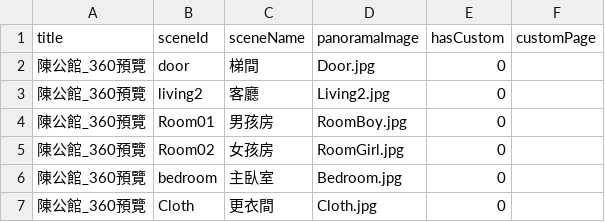
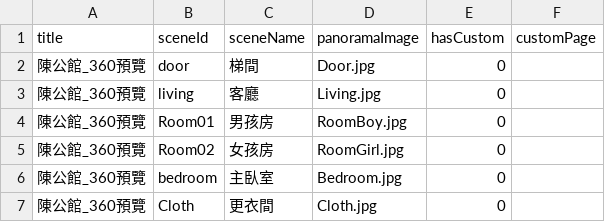
Before and after one commit to tp670tp670/SpaceTour, a CSV file: config.csv, drawn as a sheet.

```diff
--- a/config.csv
+++ b/config.csv
@@ -2,3 +2,3 @@ title,sceneId,sceneName,panoramaImage,hasCustom,customPage
 陳公館_360預覽,door,梯間,Door.jpg,0,
-陳公館_360預覽,living2,客廳,Living2.jpg,0,
+陳公館_360預覽,living,客廳,Living.jpg,0,
 陳公館_360預覽,Room01,男孩房,RoomBoy.jpg,0,
```
Also changed, not shown: 4 other files.
